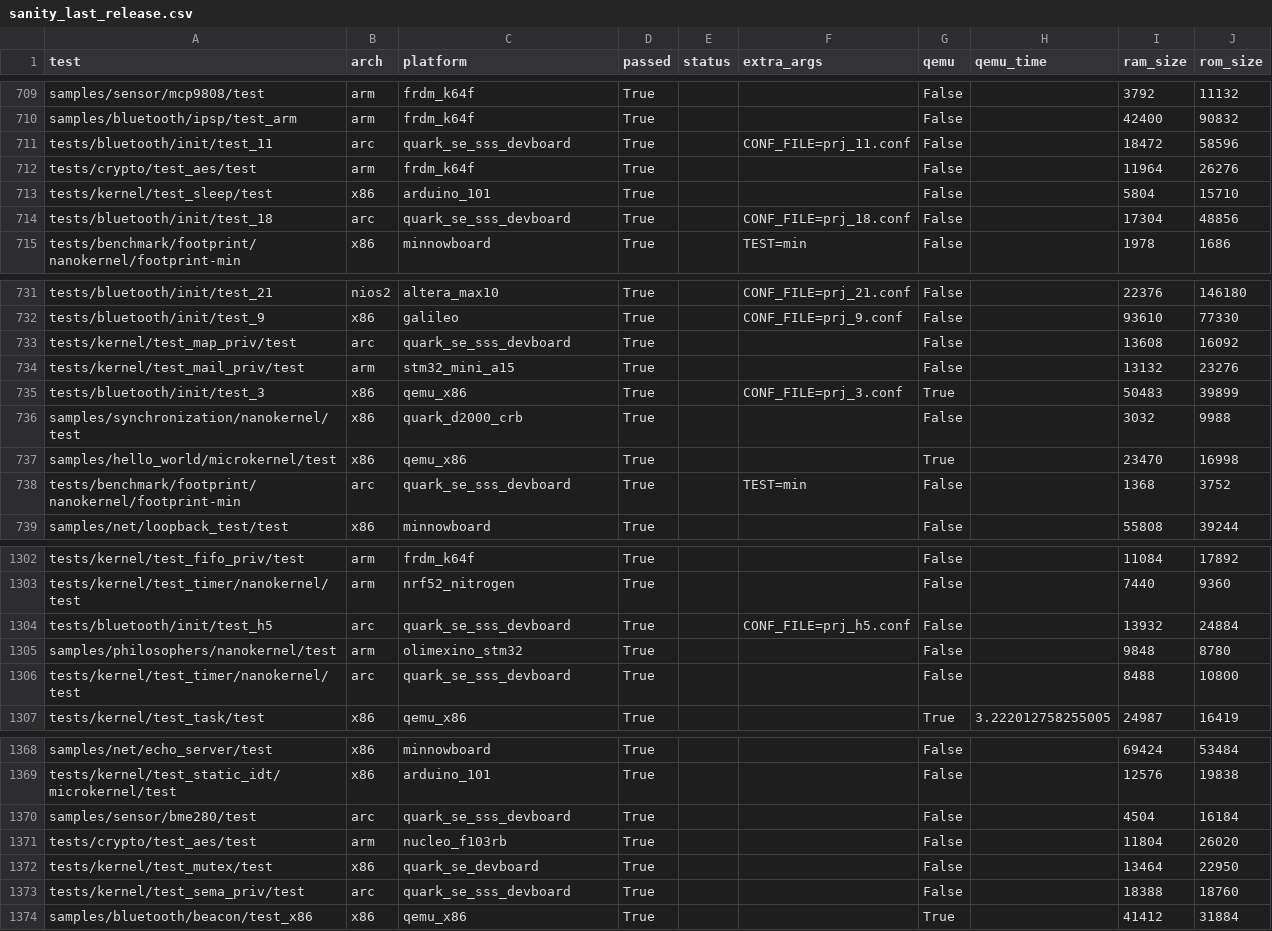
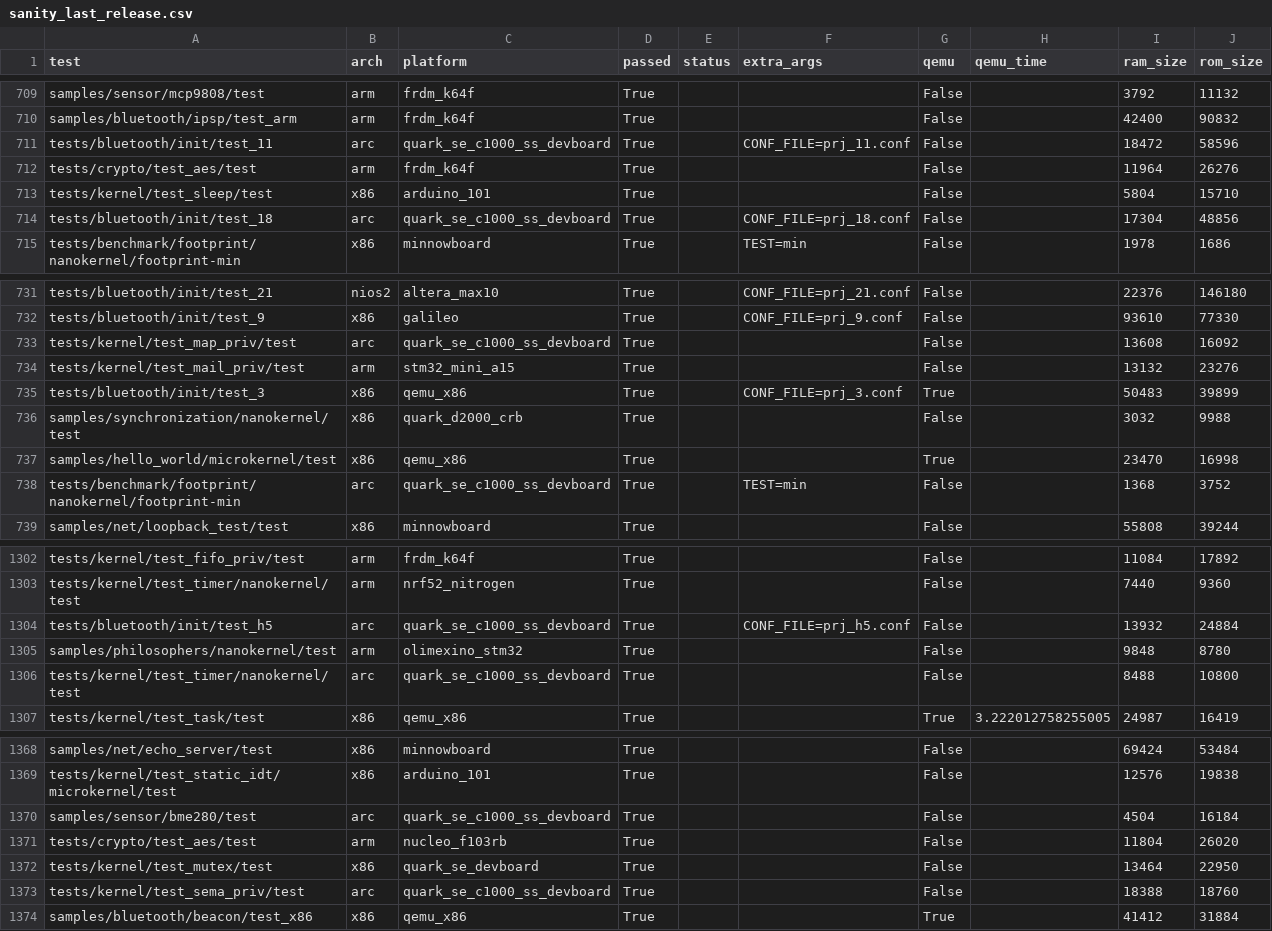
Before and after one commit to phytec/zephyr-phytec, a CSV file: scripts/sanity_chk/sanity_last_release.csv, drawn as a sheet; only a part is shown, gaps mark what is left out; the diff covers the shown part only.

Commit message:
boards: rename Quark SE Devboard to Quark SE C1000 (Sensor Subsystem)
Jira: ZEP-758
Change-Id: I8ee5a2f9e4a6ecbd15214e59321bf27a502ef6ee
Signed-off-by: Anas Nashif <anas.nashif@intel.com>

```diff
--- a/scripts/sanity_chk/sanity_last_release.csv
+++ b/scripts/sanity_chk/sanity_last_release.csv
@@ -710,6 +710,6 @@ samples/sensor/mcp9808/test,arm,frdm_k64f,True,,,False,,3792,11132
 samples/bluetooth/ipsp/test_arm,arm,frdm_k64f,True,,,False,,42400,90832
-tests/bluetooth/init/test_11,arc,quark_se_sss_devboard,True,,CONF_FILE=prj_11.conf,False,,18472,58596
+tests/bluetooth/init/test_11,arc,quark_se_c1000_ss_devboard,True,,CONF_FILE=prj_11.conf,False,,18472,58596
 tests/crypto/test_aes/test,arm,frdm_k64f,True,,,False,,11964,26276
 tests/kernel/test_sleep/test,x86,arduino_101,True,,,False,,5804,15710
-tests/bluetooth/init/test_18,arc,quark_se_sss_devboard,True,,CONF_FILE=prj_18.conf,False,,17304,48856
+tests/bluetooth/init/test_18,arc,quark_se_c1000_ss_devboard,True,,CONF_FILE=prj_18.conf,False,,17304,48856
 tests/benchmark/footprint/nanokernel/footprint-min,x86,minnowboard,True,,TEST=min,False,,1978,1686
@@ -732,3 +732,3 @@ tests/bluetooth/init/test_21,nios2,altera_max10,True,,CONF_FILE=prj_21.conf,Fals
 tests/bluetooth/init/test_9,x86,galileo,True,,CONF_FILE=prj_9.conf,False,,93610,77330
-tests/kernel/test_map_priv/test,arc,quark_se_sss_devboard,True,,,False,,13608,16092
+tests/kernel/test_map_priv/test,arc,quark_se_c1000_ss_devboard,True,,,False,,13608,16092
 tests/kernel/test_mail_priv/test,arm,stm32_mini_a15,True,,,False,,13132,23276
@@ -737,3 +737,3 @@ samples/synchronization/nanokernel/test,x86,quark_d2000_crb,True,,,False,,3032,9
 samples/hello_world/microkernel/test,x86,qemu_x86,True,,,True,,23470,16998
-tests/benchmark/footprint/nanokernel/footprint-min,arc,quark_se_sss_devboard,True,,TEST=min,False,,1368,3752
+tests/benchmark/footprint/nanokernel/footprint-min,arc,quark_se_c1000_ss_devboard,True,,TEST=min,False,,1368,3752
 samples/net/loopback_test/test,x86,minnowboard,True,,,False,,55808,39244
@@ -1303,5 +1303,5 @@ tests/kernel/test_fifo_priv/test,arm,frdm_k64f,True,,,False,,11084,17892
 tests/kernel/test_timer/nanokernel/test,arm,nrf52_nitrogen,True,,,False,,7440,9360
-tests/bluetooth/init/test_h5,arc,quark_se_sss_devboard,True,,CONF_FILE=prj_h5.conf,False,,13932,24884
+tests/bluetooth/init/test_h5,arc,quark_se_c1000_ss_devboard,True,,CONF_FILE=prj_h5.conf,False,,13932,24884
 samples/philosophers/nanokernel/test,arm,olimexino_stm32,True,,,False,,9848,8780
-tests/kernel/test_timer/nanokernel/test,arc,quark_se_sss_devboard,True,,,False,,8488,10800
+tests/kernel/test_timer/nanokernel/test,arc,quark_se_c1000_ss_devboard,True,,,False,,8488,10800
 tests/kernel/test_task/test,x86,qemu_x86,True,,,True,3.222012758255005,24987,16419
@@ -1369,6 +1369,6 @@ samples/net/echo_server/test,x86,minnowboard,True,,,False,,69424,53484
 tests/kernel/test_static_idt/microkernel/test,x86,arduino_101,True,,,False,,12576,19838
-samples/sensor/bme280/test,arc,quark_se_sss_devboard,True,,,False,,4504,16184
+samples/sensor/bme280/test,arc,quark_se_c1000_ss_devboard,True,,,False,,4504,16184
 tests/crypto/test_aes/test,arm,nucleo_f103rb,True,,,False,,11804,26020
 tests/kernel/test_mutex/test,x86,quark_se_devboard,True,,,False,,13464,22950
-tests/kernel/test_sema_priv/test,arc,quark_se_sss_devboard,True,,,False,,18388,18760
+tests/kernel/test_sema_priv/test,arc,quark_se_c1000_ss_devboard,True,,,False,,18388,18760
 samples/bluetooth/beacon/test_x86,x86,qemu_x86,True,,,True,,41412,31884
```
Also changed, not shown: 85 edited cells elsewhere in this file, 54 other files.
